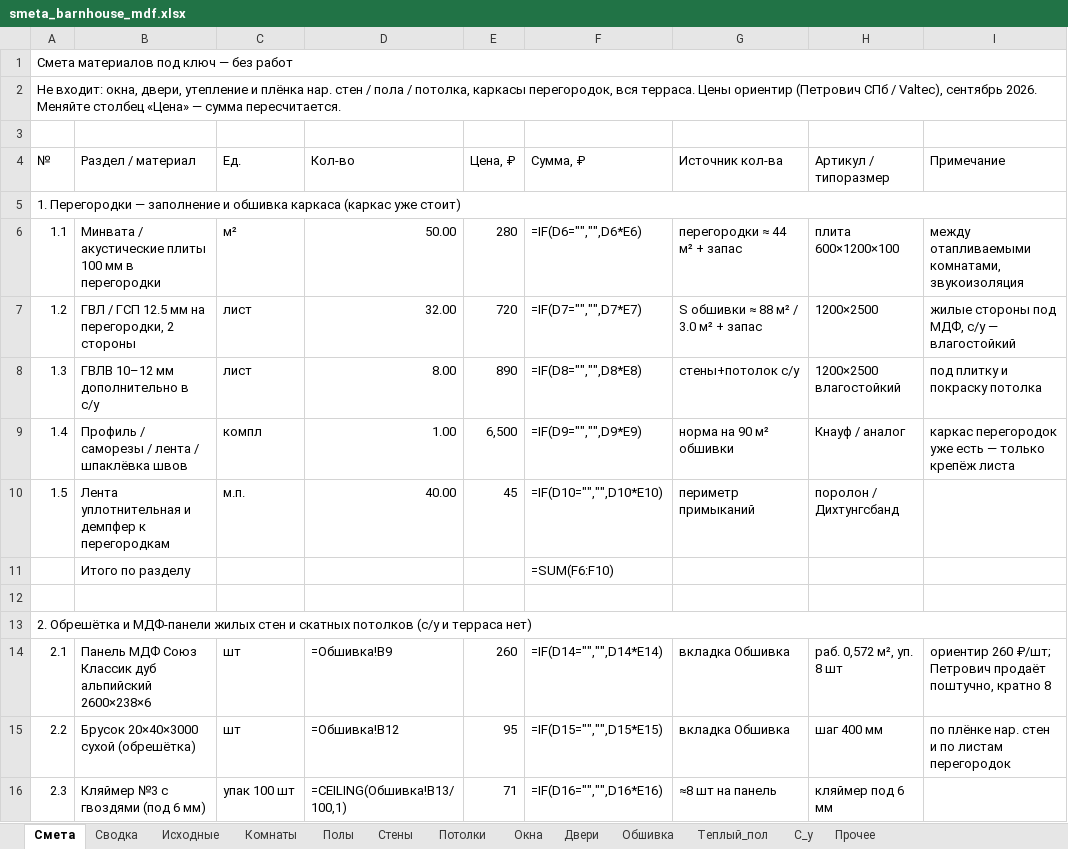
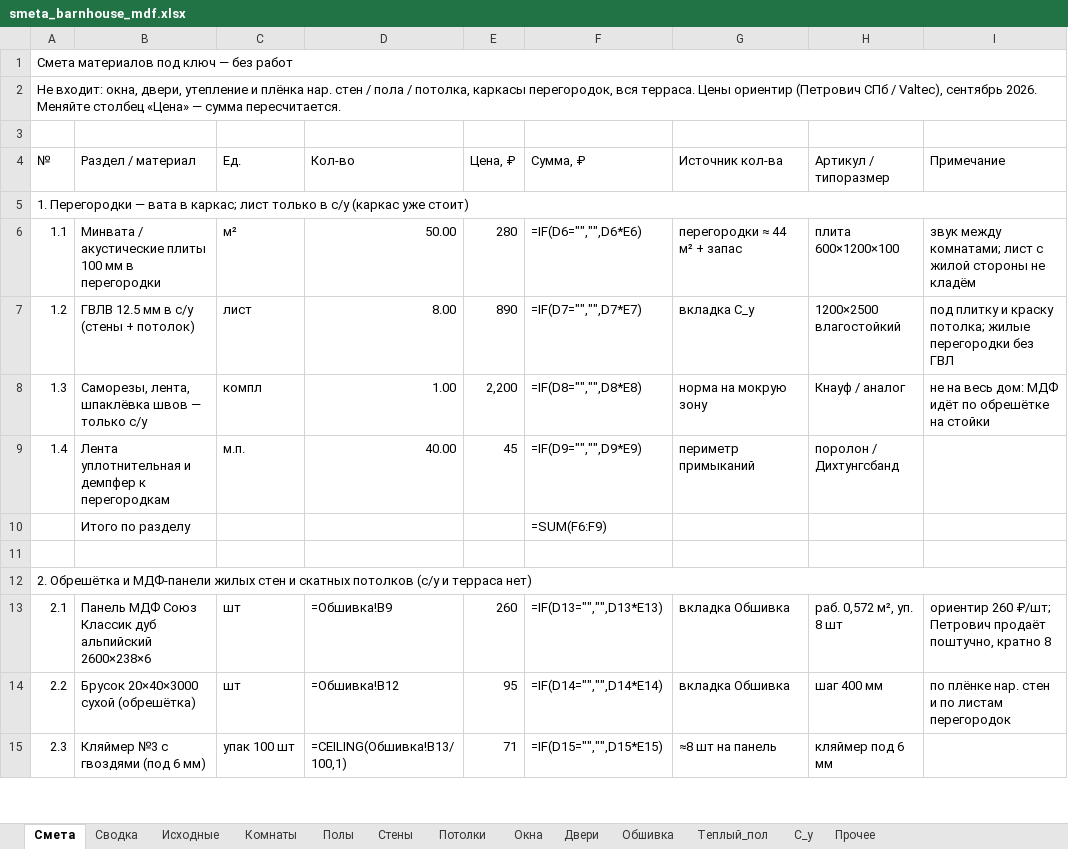
Before and after one commit to PavelP78/api_test, an Excel workbook: barnhouse/smeta_barnhouse_mdf.xlsx, sheet Смета, drawn as a sheet; only a part is shown; values as stored, in another font and other column widths than the file's, no cell formats; formulas without a stored value are shown as written; removed rows and columns are numbered as before the commit, all else as after; the diff covers the shown part only; the diff names each change by its address in the sheet, - before the commit and + after, or states it on an @@ line.

```diff
--- a/barnhouse/smeta_barnhouse_mdf.xlsx (sheet Смета)
+++ b/barnhouse/smeta_barnhouse_mdf.xlsx (sheet Смета)
-A5 (№): …Перегородки — заполнение и обшивка каркаса (каркас уже…
+A5 (№): …Перегородки — вата в каркас; лист только в с/у (каркас уже…
-I6 (Примечание): между отапливаемыми комнатами, звукоизоляция
+I6 (Примечание): звук между комнатами; лист с жилой стороны не кладём
-B7 (Раздел / материал): ГВЛ / ГСП 12.5 мм на перегородки, 2 стороны
+B7 (Раздел / материал): ГВЛВ 12.5 мм в с/у (стены + потолок)
-D7 (Кол-во): 32.00
+D7 (Кол-во): 8.00
-E7 (Цена, ₽): 720
+E7 (Цена, ₽): 890
-G7 (Источник кол-ва): S обшивки ≈ 88 м² / 3.0 м² + запас
+G7 (Источник кол-ва): вкладка С_у
-H7 (Артикул / типоразмер): 1200×2500
+H7 (Артикул / типоразмер): 1200×2500 влагостойкий
-I7 (Примечание): жилые стороны под МДФ, с/у — влагостойкий
+I7 (Примечание): под плитку и краску потолка; жилые перегородки без ГВЛ
-B8 (Раздел / материал): ГВЛВ 10–12 мм дополнительно в с/у
+B8 (Раздел / материал): Саморезы, лента, шпаклёвка швов — только с/у
-C8 (Ед.): лист
+C8 (Ед.): компл
-D8 (Кол-во): 8.00
+D8 (Кол-во): 1.00
-E8 (Цена, ₽): 890
+E8 (Цена, ₽): 2,200
-G8 (Источник кол-ва): стены+потолок с/у
+G8 (Источник кол-ва): норма на мокрую зону
-H8 (Артикул / типоразмер): 1200×2500 влагостойкий
+H8 (Артикул / типоразмер): Кнауф / аналог
-I8 (Примечание): под плитку и покраску потолка
+I8 (Примечание): не на весь дом: МДФ идёт по обрешётке на стойки
-row 9: 1.4 | Профиль / саморезы / лента / шпаклёвка швов | компл | 1.00 | 6,500 | =IF(D9="","",D9*E9) | норма на 90 м² обшивки | Кнауф / аналог | каркас перегородок уже есть — только крепёж листа
-A9 (№): 1.5
+A9 (№): 1.4
-F9 (Сумма, ₽): =IF(D10="","",D10*E10)
+F9 (Сумма, ₽): =IF(D9="","",D9*E9)
-F10 (Сумма, ₽): =SUM(F6:F10)
+F10 (Сумма, ₽): =SUM(F6:F9)
-F13 (Сумма, ₽): =IF(D14="","",D14*E14)
+F13 (Сумма, ₽): =IF(D13="","",D13*E13)
-F14 (Сумма, ₽): =IF(D15="","",D15*E15)
+F14 (Сумма, ₽): =IF(D14="","",D14*E14)
-F15 (Сумма, ₽): =IF(D16="","",D16*E16)
+F15 (Сумма, ₽): =IF(D15="","",D15*E15)
```
Also changed, not shown: 5 added rows, 10 removed rows and 135 edited cells elsewhere in this sheet, sheet Сводка, sheet Полы, sheet Исходные, sheet Теплый_пол, cell formats, charts or pictures, 1 other file.
